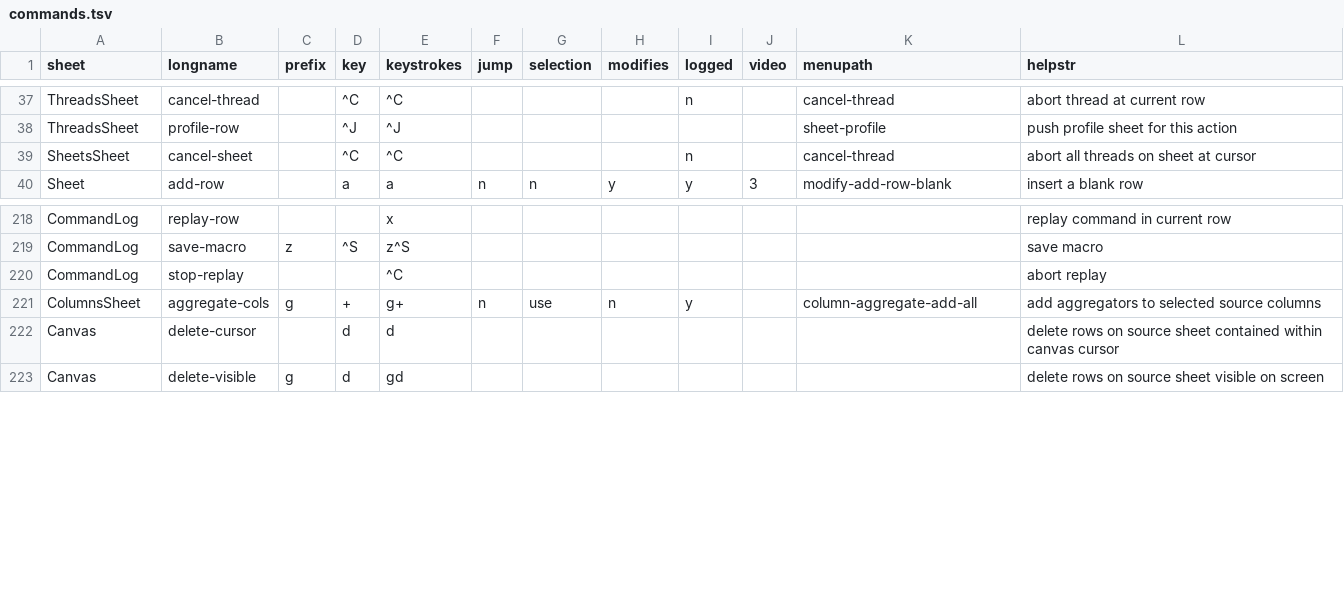
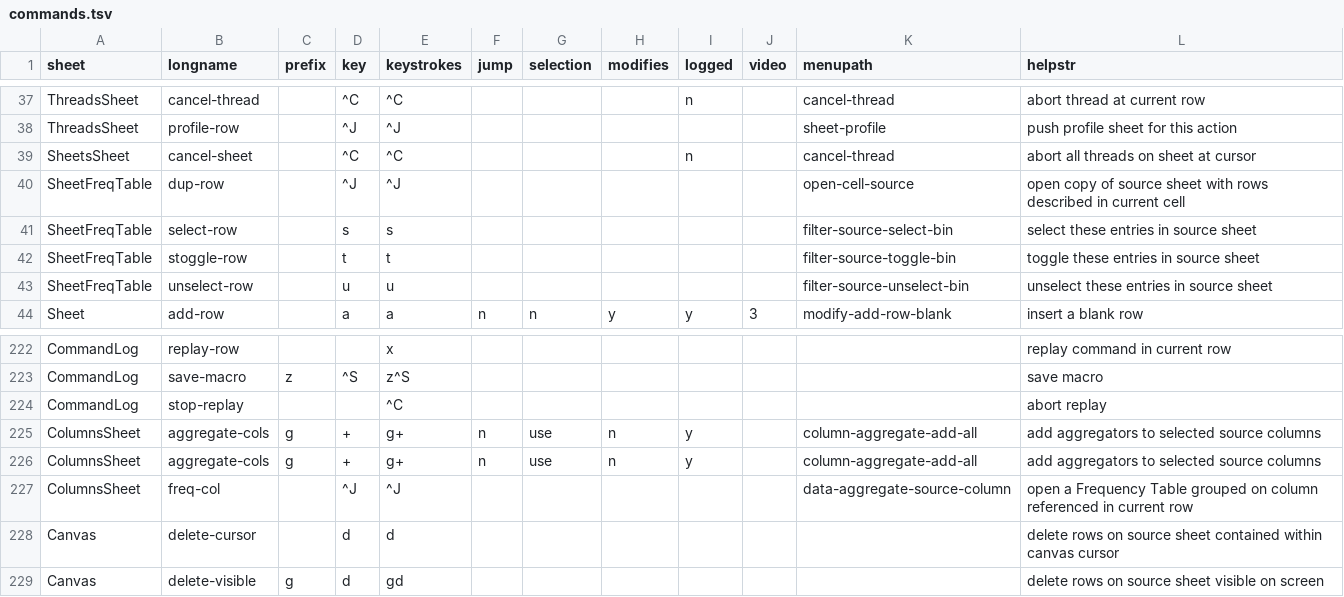
Before and after one commit to saulpw/visidata, a TSV file: dev/commands.tsv, drawn as a sheet; only a part is shown, gaps mark what is left out; the diff names each change by its address in the sheet, - before the commit and + after, or states it on an @@ line.

Commit message:
[commands] Finished migrating freqtbl.py

```diff
--- a/dev/commands.tsv
+++ b/dev/commands.tsv
+row 40: SheetFreqTable | dup-row |  | ^J | ^J |  |  |  |  |  | open-cell-source | open copy of source sheet with rows described in current cell
+row 41: SheetFreqTable | select-row |  | s | s |  |  |  |  |  | filter-source-select-bin | select these entries in source sheet
+row 42: SheetFreqTable | stoggle-row |  | t | t |  |  |  |  |  | filter-source-toggle-bin | toggle these entries in source sheet
+row 43: SheetFreqTable | unselect-row |  | u | u |  |  |  |  |  | filter-source-unselect-bin | unselect these entries in source sheet
+row 226: ColumnsSheet | aggregate-cols | g | + | g+ | n | use | n | y |  | column-aggregate-add-all | add aggregators to selected source columns
+row 227: ColumnsSheet | freq-col |  | ^J | ^J |  |  |  |  |  | data-aggregate-source-column | open a Frequency Table grouped on column referenced in current row
```
Also changed, not shown: 1 other file.
